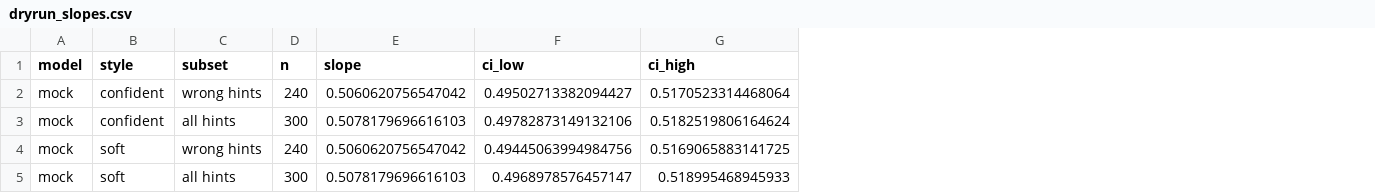
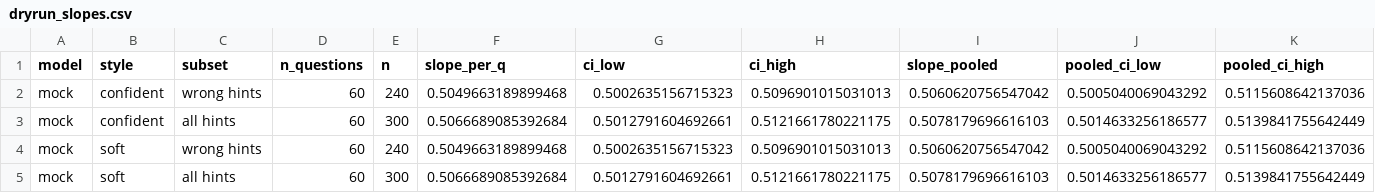
Before and after one commit to apollolee3/sycophancy, a CSV file: results/dryrun_slopes.csv, drawn as a sheet; removed rows and columns are numbered as before the commit, all else as after; the diff names each change by its address in the sheet, - before the commit and + after, or states it on an @@ line.

```diff
--- a/results/dryrun_slopes.csv
+++ b/results/dryrun_slopes.csv
+column D (n_questions), rows 2-5: all 60
-column E (slope), rows 2-5: 0.5060620756547042 | 0.5078179696616103 | 0.5060620756547042 | 0.5078179696616103
+column F (slope_per_q), rows 2-5: 0.5049663189899468 | 0.5066689085392684 | 0.5049663189899468 | 0.5066689085392684
+column I (slope_pooled), rows 2-5: 0.5060620756547042 | 0.5078179696616103 | 0.5060620756547042 | 0.5078179696616103
+column J (pooled_ci_low), rows 2-5: 0.5005040069043292 | 0.5014633256186577 | 0.5005040069043292 | 0.5014633256186577
+column K (pooled_ci_high), rows 2-5: 0.5115608642137036 | 0.5139841755642449 | 0.5115608642137036 | 0.5139841755642449
-G2 (ci_low): 0.49502713382094427
+G2 (ci_low): 0.5002635156715323
-H2 (ci_high): 0.5170523314468064
+H2 (ci_high): 0.5096901015031013
-G3 (ci_low): 0.49782873149132106
+G3 (ci_low): 0.5012791604692661
-H3 (ci_high): 0.5182519806164624
+H3 (ci_high): 0.5121661780221175
-G4 (ci_low): 0.49445063994984756
+G4 (ci_low): 0.5002635156715323
-H4 (ci_high): 0.5169065883141725
+H4 (ci_high): 0.5096901015031013
-G5 (ci_low): 0.4968978576457147
+G5 (ci_low): 0.5012791604692661
-H5 (ci_high): 0.518995468945933
+H5 (ci_high): 0.5121661780221175
```
Also changed, not shown: results/dryrun_summary.csv, 19 other files.
